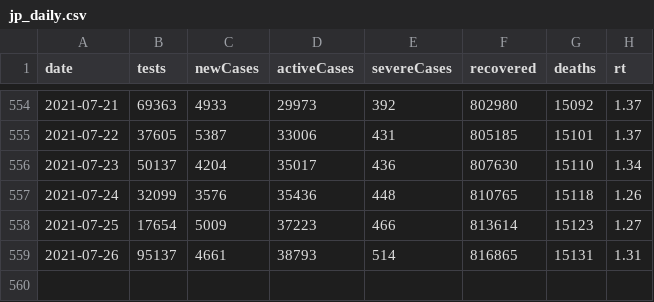
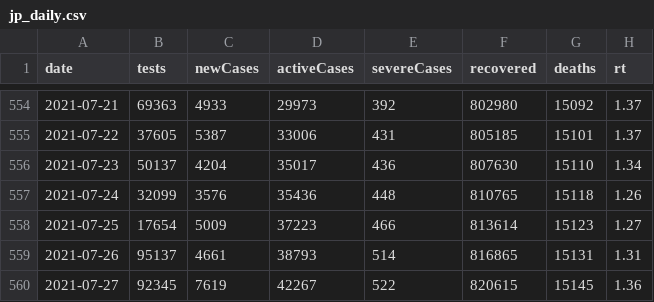
Before and after one commit to kj-9/covid19jp, a CSV file: data-raw/dist/jp_daily.csv, drawn as a sheet; only a part is shown, gaps mark what is left out; the diff names each change by its address in the sheet, - before the commit and + after, or states it on an @@ line.

```diff
--- a/data-raw/dist/jp_daily.csv
+++ b/data-raw/dist/jp_daily.csv
+row 560: 2021-07-27 | 92345 | 7619 | 42267 | 522 | 820615 | 15145 | 1.36
```
Also changed, not shown: 8 other files.
